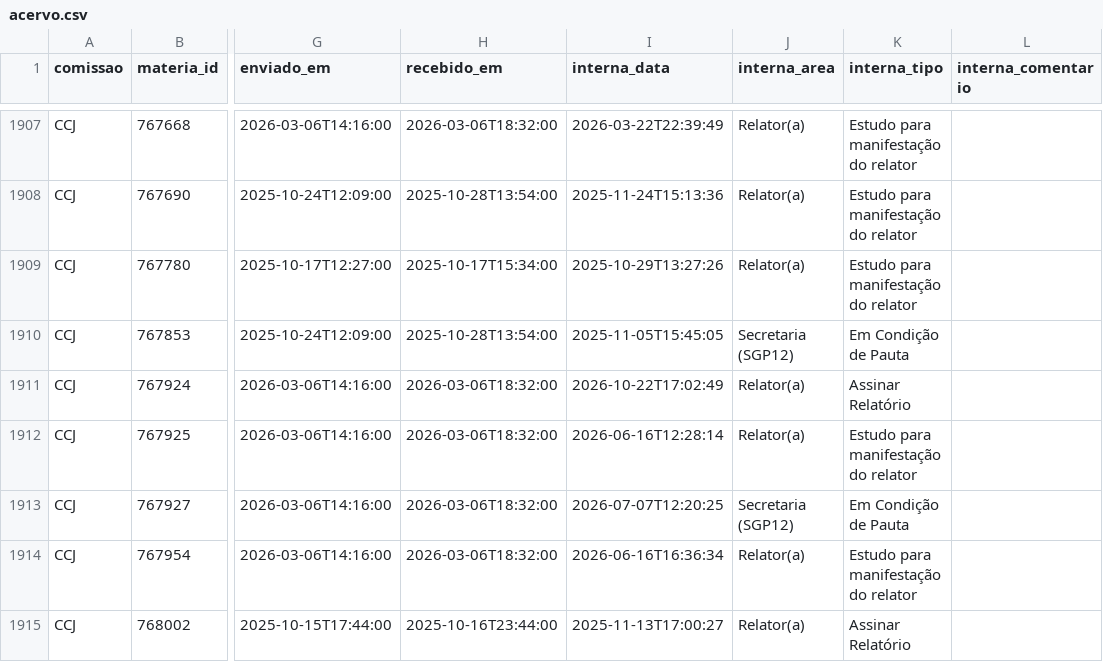
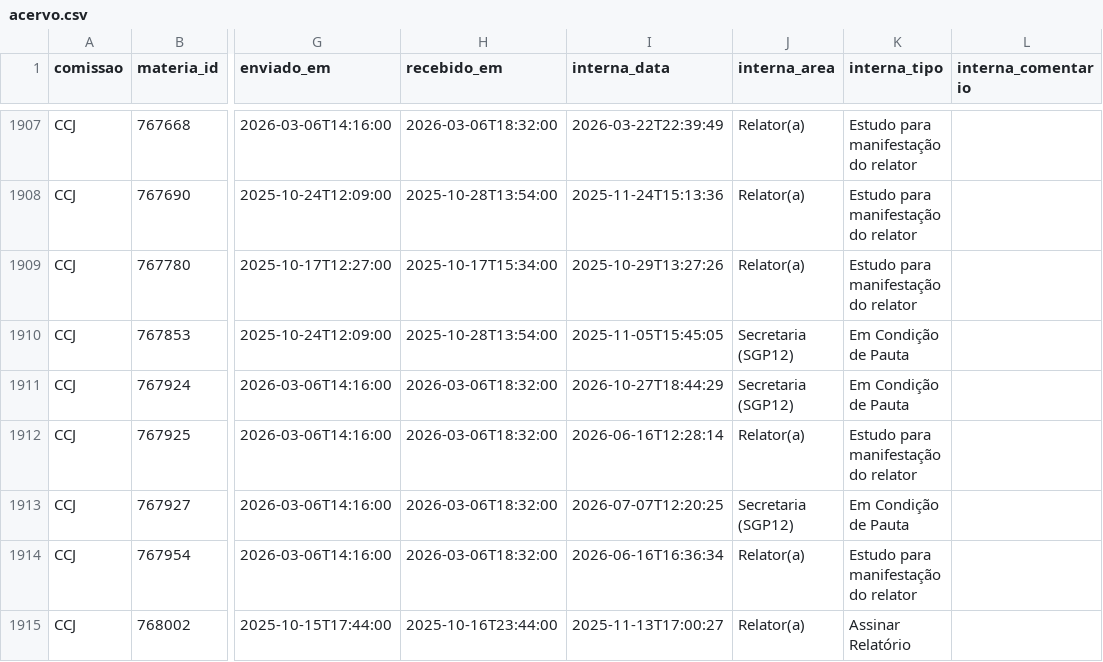
Before and after one commit to prototiposlegisla/comissoes-acervo, a CSV file: dados/acervo.csv, drawn as a sheet; only a part is shown, gaps mark what is left out; the diff covers the shown part only; the diff names each change by its address in the sheet, - before the commit and + after, or states it on an @@ line.

```diff
--- a/dados/acervo.csv
+++ b/dados/acervo.csv
-I1911 (interna_data): 2026-10-22T17:02:49
+I1911 (interna_data): 2026-10-27T18:44:29
-J1911 (interna_area): Relator(a)
+J1911 (interna_area): Secretaria (SGP12)
-K1911 (interna_tipo): Assinar Relatório
+K1911 (interna_tipo): Em Condição de Pauta
```
Also changed, not shown: 65 edited cells elsewhere in this file, dados/coletas.csv, dados/historico.csv, 1 other file.
